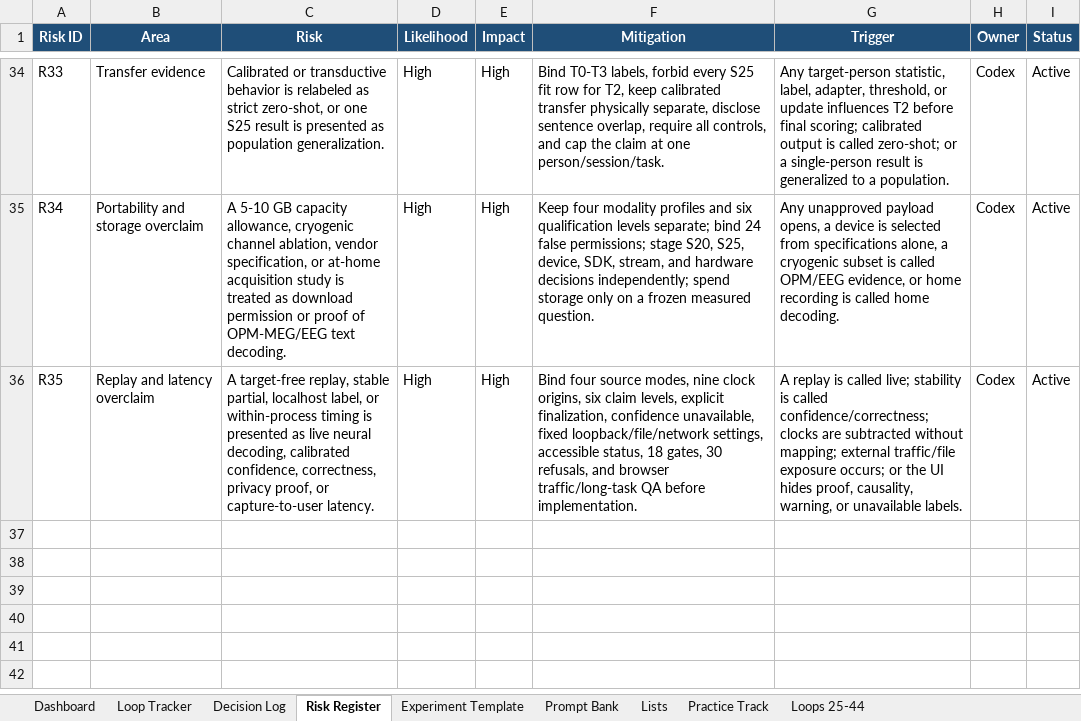
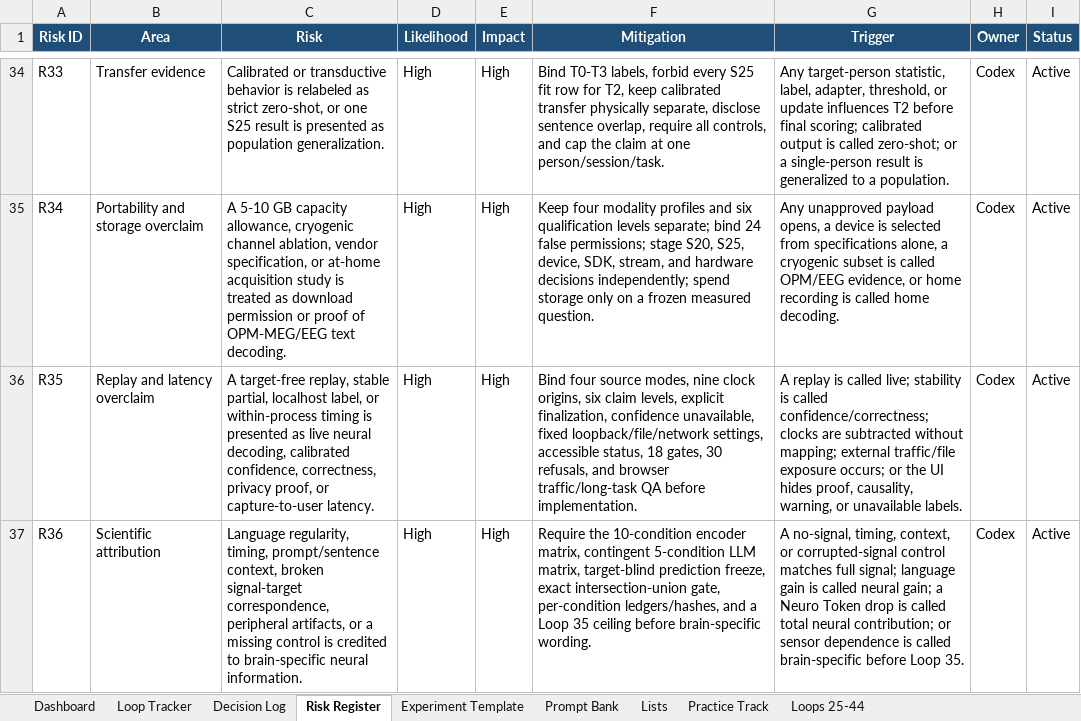
Before and after one commit to CheickDiakite-yikes/neurodecodekit, an Excel workbook: docs/NEURODECODEKIT_20_LOOP_TRACKER.xlsx, sheet Risk Register, drawn as a sheet; only a part is shown, gaps mark what is left out; values as stored, in another font and other column widths than the file's, no borders; table styles not drawn; the diff names each change by its address in the sheet, - before the commit and + after, or states it on an @@ line.

Commit message:
Research Loop 31 neural attribution firewall

```diff
--- a/docs/NEURODECODEKIT_20_LOOP_TRACKER.xlsx (sheet Risk Register)
+++ b/docs/NEURODECODEKIT_20_LOOP_TRACKER.xlsx (sheet Risk Register)
+row 37: R36 | Scientific attribution | Language regularity, timing, prompt/sentence context, broken signal-target correspondence, peripheral artifacts, or a missing control is credited to brain-specific neural information. | High | High | Require the 10-condition encoder matrix, contingent 5-condition LLM matrix, target-blind prediction freeze, exact intersection-union gate, per-condition ledgers/hashes, and a Loop 35 ceiling before brain-specific wording. | A no-signal, timing, context, or corrupted-signal control matches full signal; language gain is called neural gain; a Neuro Token drop is called total neural contribution; or sensor dependence is called brain-specific before Loop 35. | Codex | Active
```
Also changed, not shown: sheet Loops 25-44, sheet Prompt Bank, sheet Decision Log, sheet Dashboard, charts or pictures, 16 other files.
